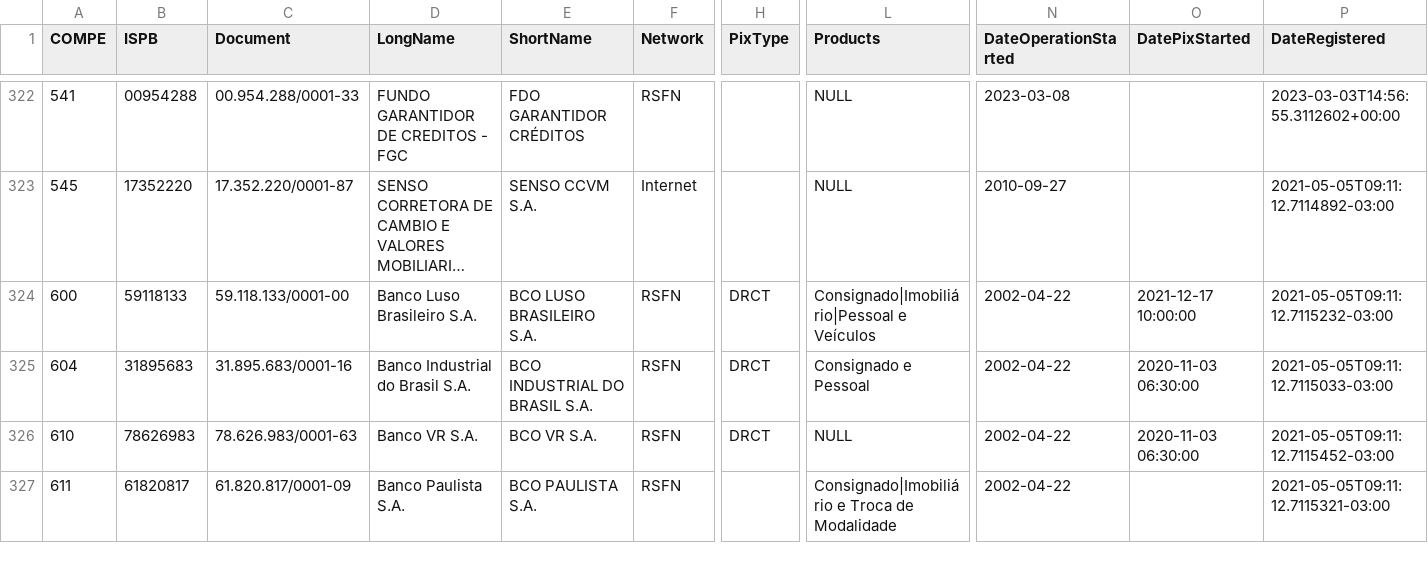
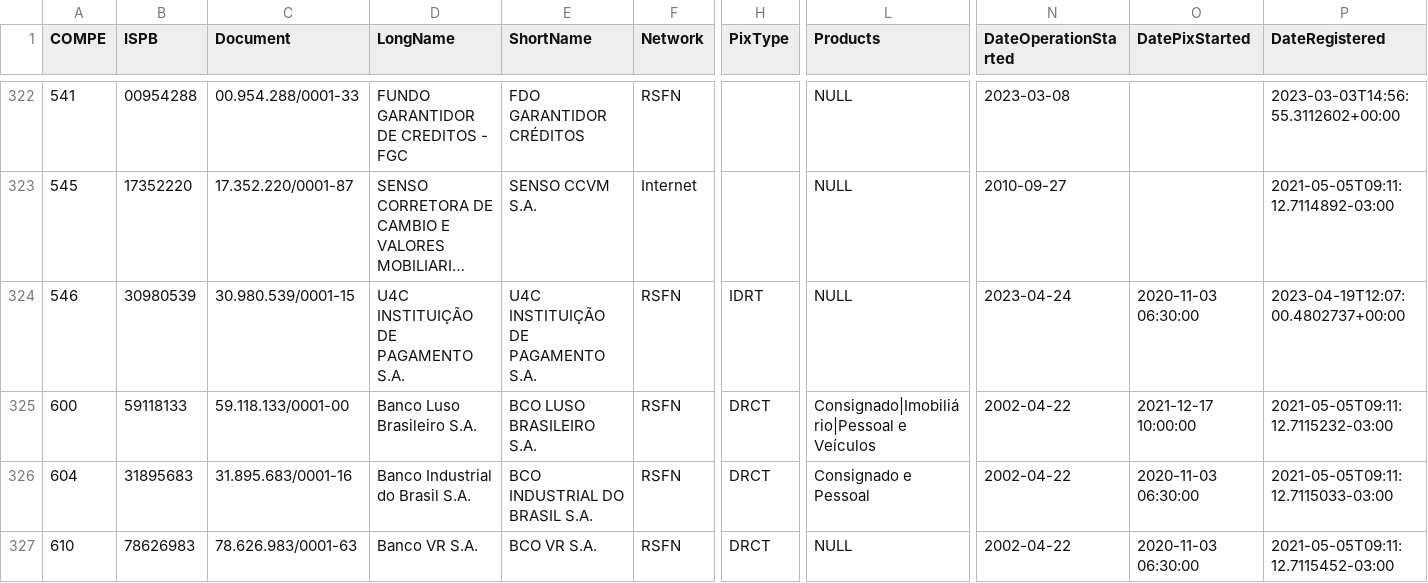
Before and after one commit to guibranco/BancosBrasileiros, a CSV file: data/bancos.csv, drawn as a sheet; only a part is shown, gaps mark what is left out; the shorter side is filled out with more unchanged rows; long unchanged cells end in …; rows hold the shown columns only; the diff names each change by its address in the sheet, - before the commit and + after, or states it on an @@ line.

```diff
--- a/data/bancos.csv
+++ b/data/bancos.csv
+row 324: 546 | 30980539 | 30.980.539/0001-15 | U4C INSTITUIÇÃO DE PAGAMENTO S.A. | U4C INSTITUIÇÃO DE PAGAMENTO S.A. | RSFN | IDRT | NULL | 2023-04-24 | 2020-11-03 06:30:00 | 2023-04-19T12:07:00.4802737+00:00
```
Also changed, not shown: 5 other files.
